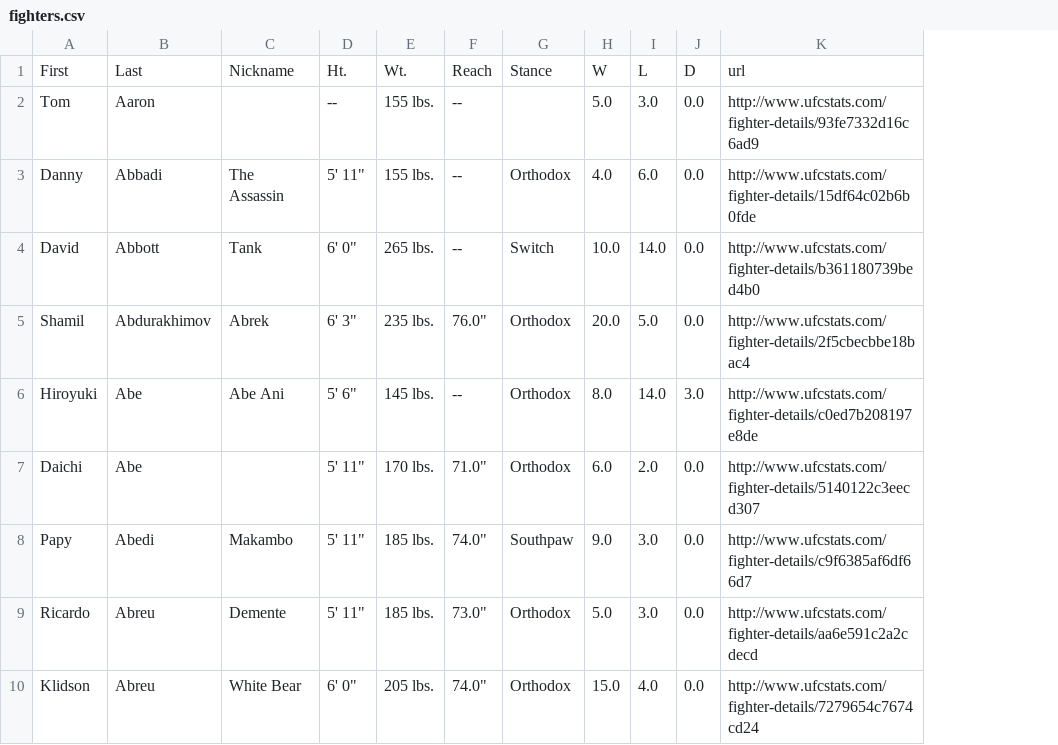
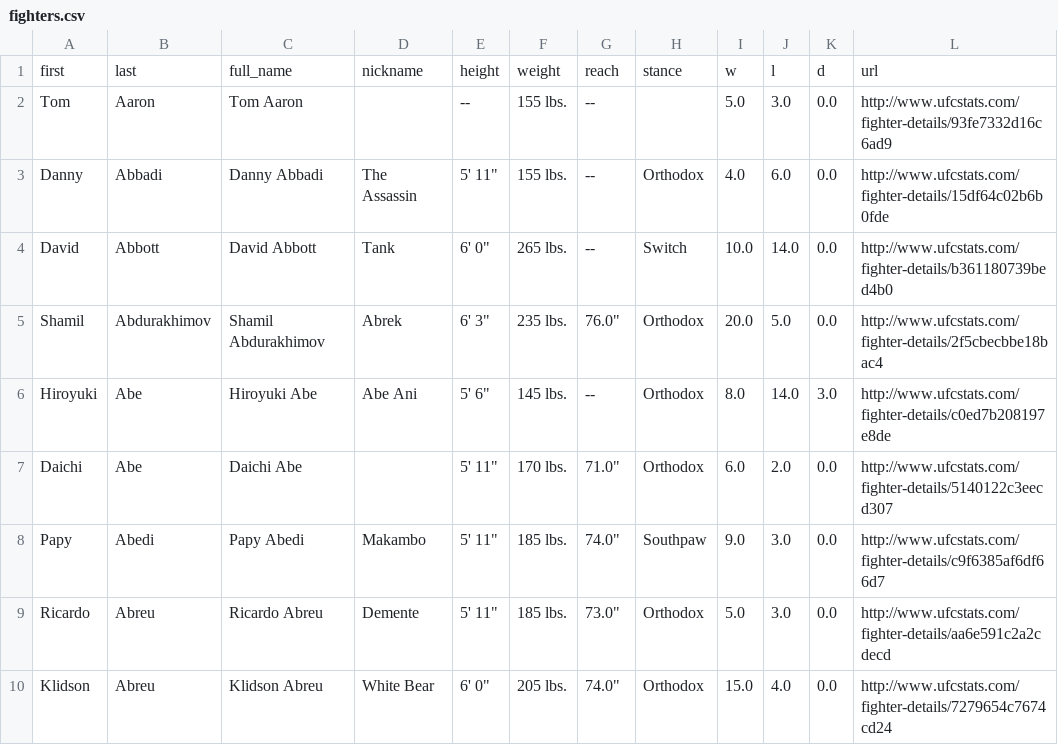
Before and after one commit to PranavHerur/ufcscrapR-data, a CSV file: fighters.csv, drawn as a sheet; only a part is shown; removed rows and columns are numbered as before the commit, all else as after; the diff names each change by its address in the sheet, - before the commit and + after, or states it on an @@ line.

Commit message:
reordered columns

```diff
--- a/fighters.csv
+++ b/fighters.csv
+column C, rows 2-10: Tom Aaron | Danny Abbadi | David Abbott | Shamil Abdurakhimov | Hiroyuki Abe | Daichi Abe | Papy Abedi | Ricardo Abreu | Klidson Abreu
-row 1: First | Last | Nickname | Ht. | Wt. | Reach | Stance | W | L | D | url
+row 1: first | last | full_name | nickname | height | weight | reach | stance | w | l | d | url
```
Also changed, not shown: fight_stats.csv, 2 other files.
